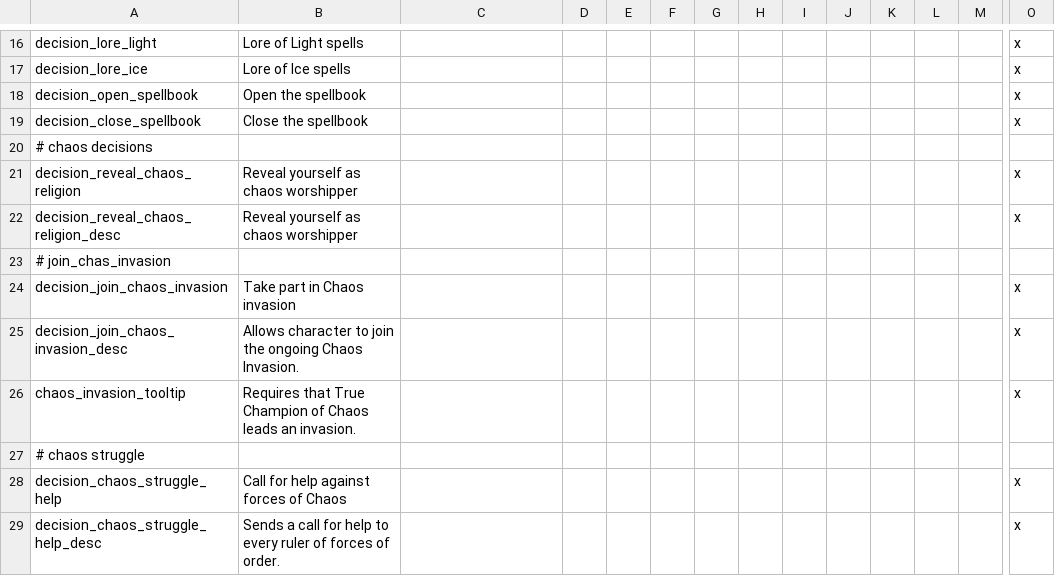
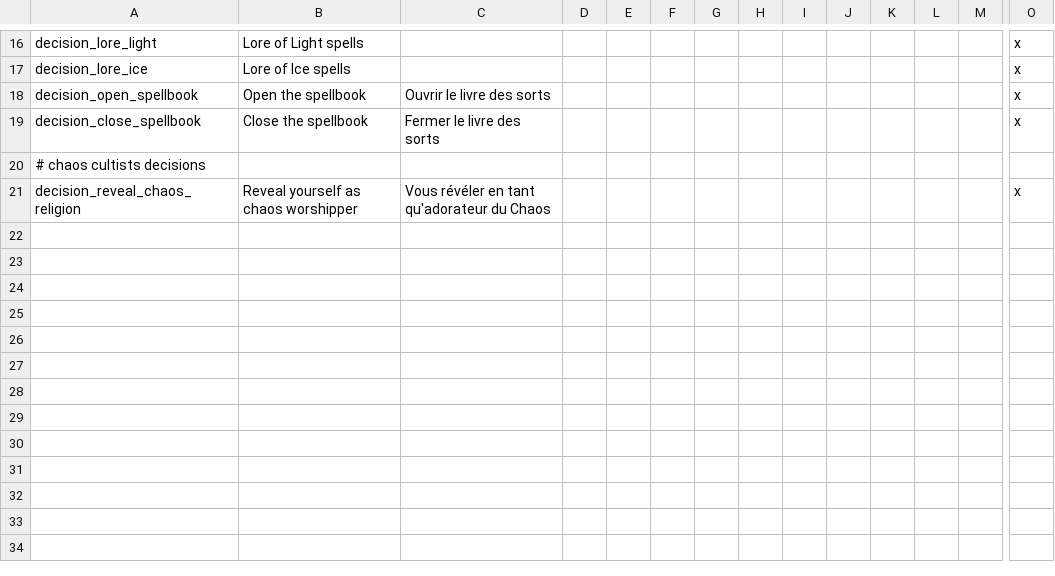
Before and after one commit to hermesdj/geheimnisnacht, a CSV file: localisation/decisions.csv, drawn as a sheet; only a part is shown, gaps mark what is left out; rows hold the shown columns only; the diff names each change by its address in the sheet, - before the commit and + after, or states it on an @@ line.

```diff
--- a/localisation/decisions.csv
+++ b/localisation/decisions.csv
-C18: (empty)
+C18: Ouvrir le livre des sorts
-C19: (empty)
+C19: Fermer le livre des sorts
-A20: # chaos decisions
+A20: # chaos cultists decisions
-C21: (empty)
+C21: Vous révéler en tant qu'adorateur du Chaos
-row 22: decision_reveal_chaos_religion_desc | Reveal yourself as chaos worshipper |  |  |  |  |  |  |  |  |  |  |  | x
-row 23: # join_chas_invasion
-row 24: decision_join_chaos_invasion | Take part in Chaos invasion |  |  |  |  |  |  |  |  |  |  |  | x
-row 25: decision_join_chaos_invasion_desc | Allows character to join the ongoing Chaos Invasion. |  |  |  |  |  |  |  |  |  |  |  | x
-row 26: chaos_invasion_tooltip | Requires that True Champion of Chaos leads an invasion. |  |  |  |  |  |  |  |  |  |  |  | x
-row 27: # chaos struggle
-row 28: decision_chaos_struggle_help | Call for help against forces of Chaos |  |  |  |  |  |  |  |  |  |  |  | x
-row 29: decision_chaos_struggle_help_desc | Sends a call for help to every ruler of forces of order. |  |  |  |  |  |  |  |  |  |  |  | x
```
Also changed, not shown: localisation/buildings.csv, localisation/common.csv, 4 other files.
